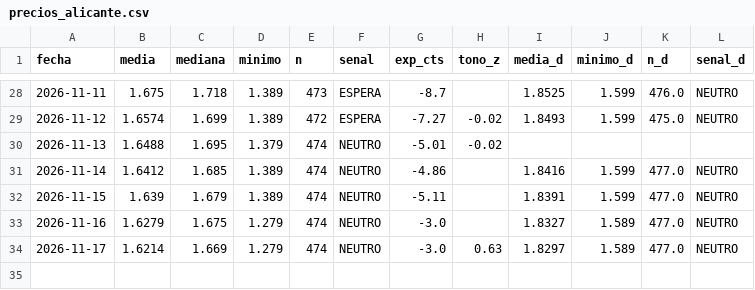
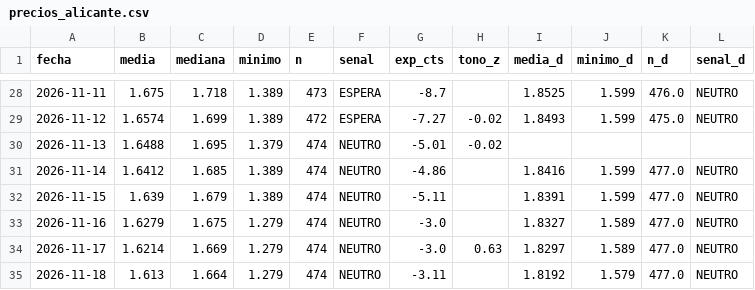
Before and after one commit to luismirallesm/gasoline_alert, a CSV file: data/precios_alicante.csv, drawn as a sheet; only a part is shown, gaps mark what is left out.

```diff
--- a/data/precios_alicante.csv
+++ b/data/precios_alicante.csv
@@ -34 +34,2 @@ fecha,media,mediana,minimo,n,senal,exp_cts,tono_z,media_d,minimo_d,n_d,senal_d
 2026-11-17,1.6214,1.669,1.279,474,NEUTRO,-3.0,0.63,1.8297,1.589,477.0,NEUTRO
+2026-11-18,1.613,1.664,1.279,474,NEUTRO,-3.11,,1.8192,1.579,477.0,NEUTRO
```
Also changed, not shown: 2 other files.
